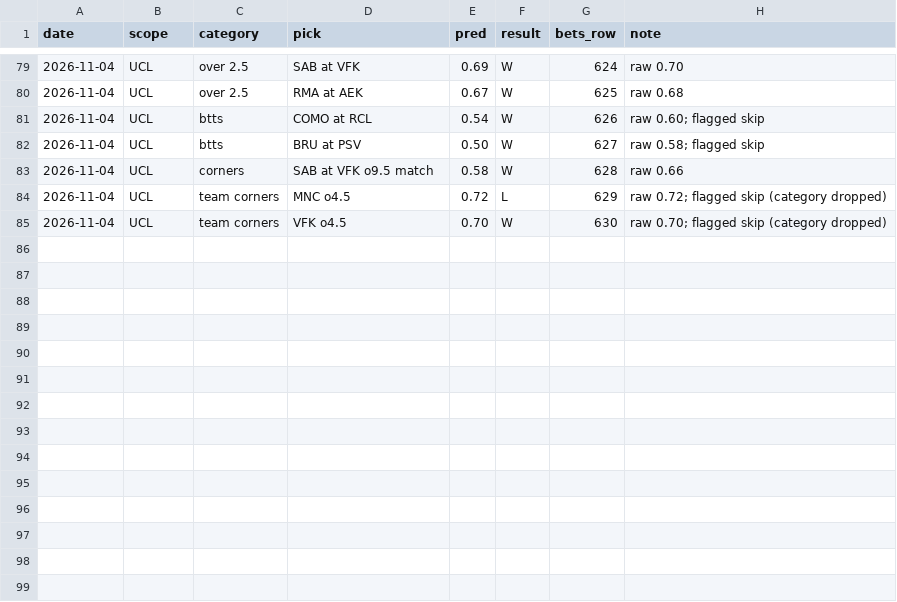
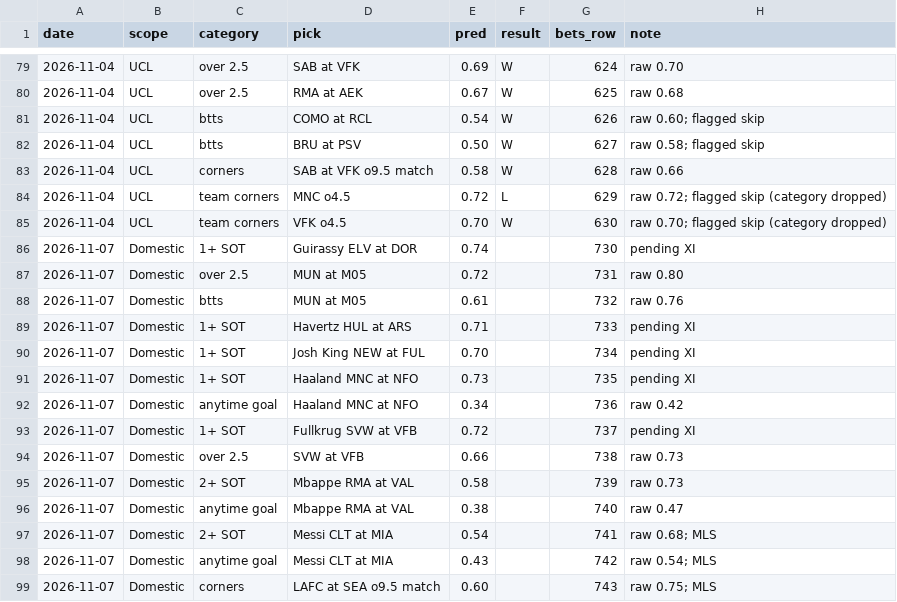
Before and after one commit to babybro652-cmd/Defined-Risk-Trading, a CSV file: analysis/ucl/picks_log.csv, drawn as a sheet; only a part is shown, gaps mark what is left out; the diff names each change by its address in the sheet, - before the commit and + after, or states it on an @@ line.

```diff
--- a/analysis/ucl/picks_log.csv
+++ b/analysis/ucl/picks_log.csv
+row 86: 2026-11-07 | Domestic | 1+ SOT | Guirassy ELV at DOR | 0.74 |  | 730 | pending XI
+row 87: 2026-11-07 | Domestic | over 2.5 | MUN at M05 | 0.72 |  | 731 | raw 0.80
+row 88: 2026-11-07 | Domestic | btts | MUN at M05 | 0.61 |  | 732 | raw 0.76
+row 89: 2026-11-07 | Domestic | 1+ SOT | Havertz HUL at ARS | 0.71 |  | 733 | pending XI
+row 90: 2026-11-07 | Domestic | 1+ SOT | Josh King NEW at FUL | 0.70 |  | 734 | pending XI
+row 91: 2026-11-07 | Domestic | 1+ SOT | Haaland MNC at NFO | 0.73 |  | 735 | pending XI
+row 92: 2026-11-07 | Domestic | anytime goal | Haaland MNC at NFO | 0.34 |  | 736 | raw 0.42
+row 93: 2026-11-07 | Domestic | 1+ SOT | Fullkrug SVW at VFB | 0.72 |  | 737 | pending XI
+row 94: 2026-11-07 | Domestic | over 2.5 | SVW at VFB | 0.66 |  | 738 | raw 0.73
+row 95: 2026-11-07 | Domestic | 2+ SOT | Mbappe RMA at VAL | 0.58 |  | 739 | raw 0.73
+row 96: 2026-11-07 | Domestic | anytime goal | Mbappe RMA at VAL | 0.38 |  | 740 | raw 0.47
+row 97: 2026-11-07 | Domestic | 2+ SOT | Messi CLT at MIA | 0.54 |  | 741 | raw 0.68; MLS
+row 98: 2026-11-07 | Domestic | anytime goal | Messi CLT at MIA | 0.43 |  | 742 | raw 0.54; MLS
+row 99: 2026-11-07 | Domestic | corners | LAFC at SEA o9.5 match | 0.60 |  | 743 | raw 0.75; MLS
```
Also changed, not shown: analysis/nhl/out/nhl_tab.csv, 24 other files.
